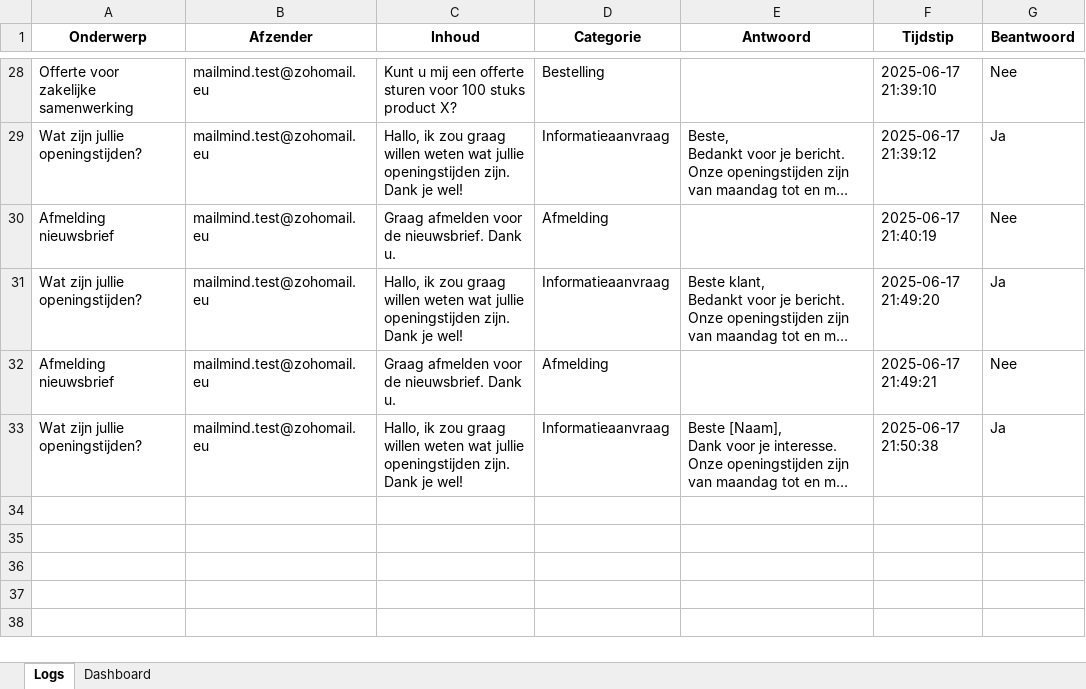
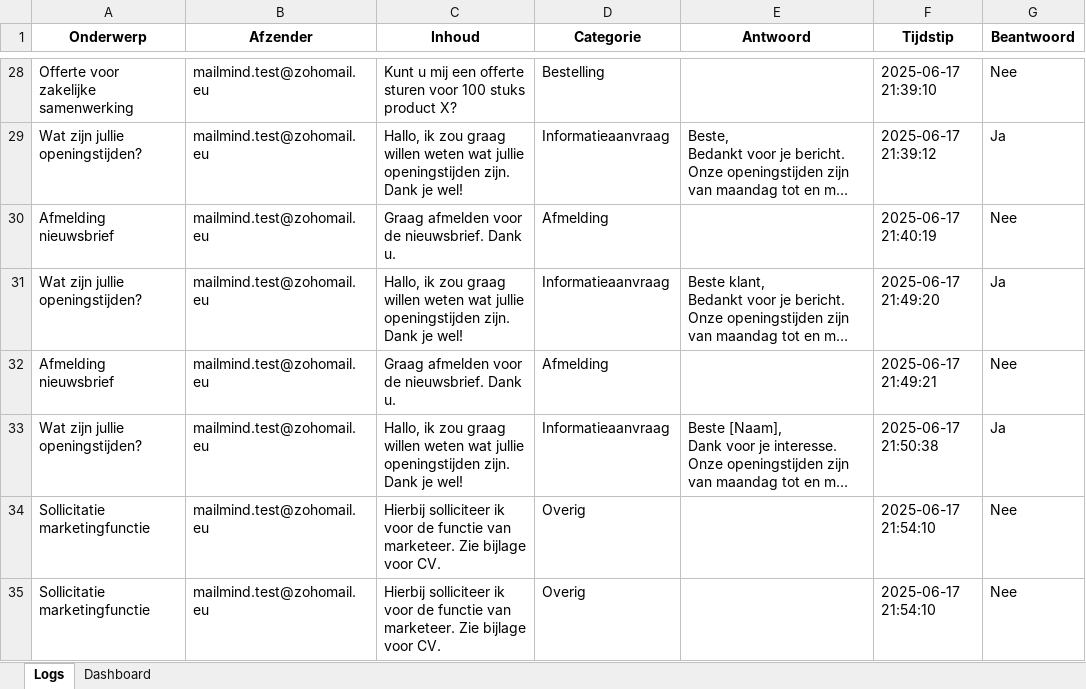
Before and after one commit to MailMind-app/streamlit-dashboard, an Excel workbook: logs/mail_log_2025-06-17.xlsx, sheet Logs, drawn as a sheet; only a part is shown, gaps mark what is left out; long unchanged cells end in …; values as stored, in another font and other column widths than the file's, no borders; conditional formats not drawn; the diff names each change by its address in the sheet, - before the commit and + after, or states it on an @@ line.

Commit message:
Automatische test-sync: 2025-06-17 21:54:42

```diff
--- a/logs/mail_log_2025-06-17.xlsx (sheet Logs)
+++ b/logs/mail_log_2025-06-17.xlsx (sheet Logs)
+row 34: Sollicitatie marketingfunctie | mailmind.test@zohomail.eu | Hierbij solliciteer ik voor de functie van marketeer. Zie bijlage voor CV. | Overig |  | 2025-06-17 21:54:10 | Nee
+row 35: Sollicitatie marketingfunctie | mailmind.test@zohomail.eu | Hierbij solliciteer ik voor de functie van marketeer. Zie bijlage voor CV. | Overig |  | 2025-06-17 21:54:10 | Nee
```
Also changed, not shown: sheet Dashboard.
